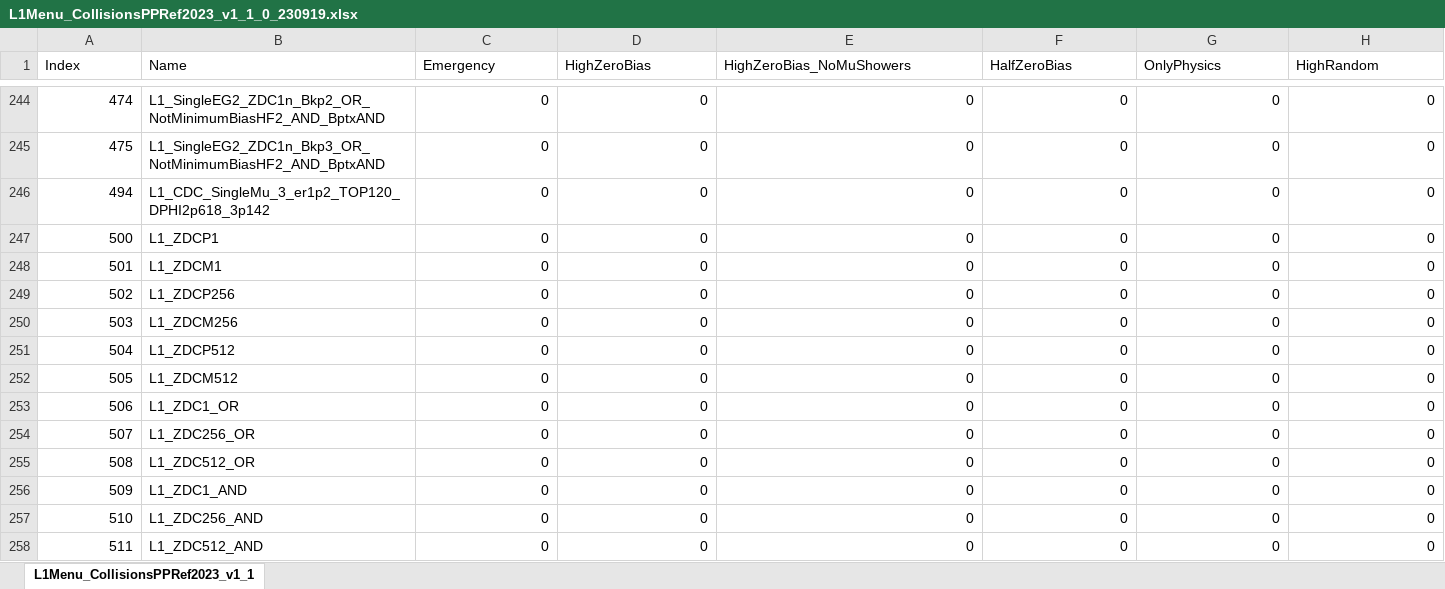
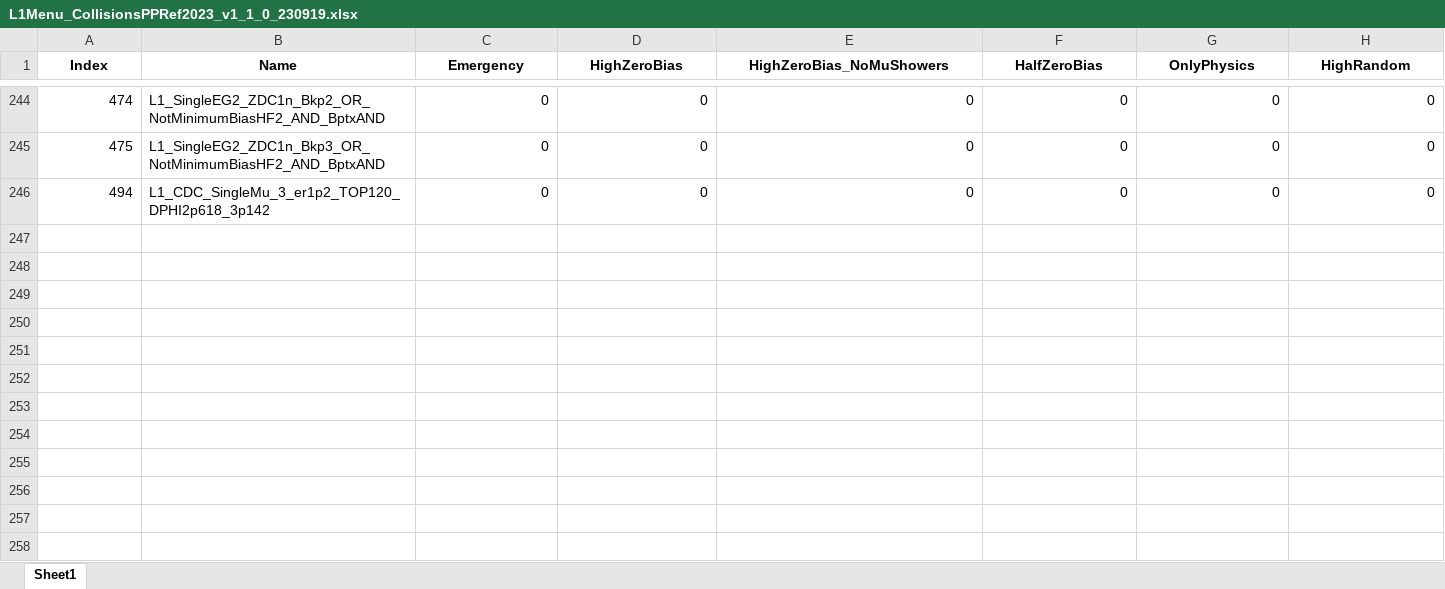
Before and after one commit to mitaylor/HIMenus, an Excel workbook: Prescales/L1Menu_CollisionsPPRef2023_v1_1_0_230919.xlsx, sheet Sheet1, drawn as a sheet; only a part is shown, gaps mark what is left out; values as stored, in another font and other column widths than the file's, no borders; rows hold the shown columns only; the diff covers the shown part only; the diff names each change by its address in the sheet, - before the commit and + after, or states it on an @@ line.

```diff
--- a/Prescales/L1Menu_CollisionsPPRef2023_v1_1_0_230919.xlsx (sheet Sheet1)
+++ b/Prescales/L1Menu_CollisionsPPRef2023_v1_1_0_230919.xlsx (sheet Sheet1)
-sheet tab: L1Menu_CollisionsPPRef2023_v1_1
+sheet tab: Sheet1
@@ A1:H1 bold: off → on, alignment: left → center @@
-row 247: 500 | L1_ZDCP1 | 0 | 0 | 0 | 0 | 0 | 0
-row 248: 501 | L1_ZDCM1 | 0 | 0 | 0 | 0 | 0 | 0
-row 249: 502 | L1_ZDCP256 | 0 | 0 | 0 | 0 | 0 | 0
-row 250: 503 | L1_ZDCM256 | 0 | 0 | 0 | 0 | 0 | 0
-row 251: 504 | L1_ZDCP512 | 0 | 0 | 0 | 0 | 0 | 0
-row 252: 505 | L1_ZDCM512 | 0 | 0 | 0 | 0 | 0 | 0
-row 253: 506 | L1_ZDC1_OR | 0 | 0 | 0 | 0 | 0 | 0
-row 254: 507 | L1_ZDC256_OR | 0 | 0 | 0 | 0 | 0 | 0
-row 255: 508 | L1_ZDC512_OR | 0 | 0 | 0 | 0 | 0 | 0
-row 256: 509 | L1_ZDC1_AND | 0 | 0 | 0 | 0 | 0 | 0
-row 257: 510 | L1_ZDC256_AND | 0 | 0 | 0 | 0 | 0 | 0
-row 258: 511 | L1_ZDC512_AND | 0 | 0 | 0 | 0 | 0 | 0
```
Also changed, not shown: cell formats elsewhere in this sheet, Prescales/L1Menu_CollisionsHeavyIons2023_v1_1_3_230926.xlsx, 2 other files.
